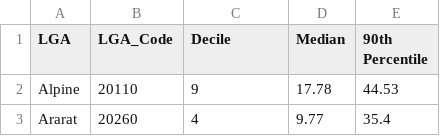
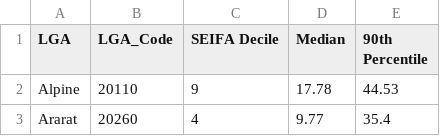
Before and after one commit to virani-ea/fit3179-assignment-2, a CSV file: data/lga_medians.csv, drawn as a sheet; only a part is shown.

Commit message:
Add files via upload

```diff
--- a/data/lga_medians.csv
+++ b/data/lga_medians.csv
@@ -1,2 +1,2 @@
-LGA,LGA_Code,Decile,Median,90th Percentile
+LGA,LGA_Code,SEIFA Decile,Median,90th Percentile
 Alpine,20110,9,17.78,44.53
```
